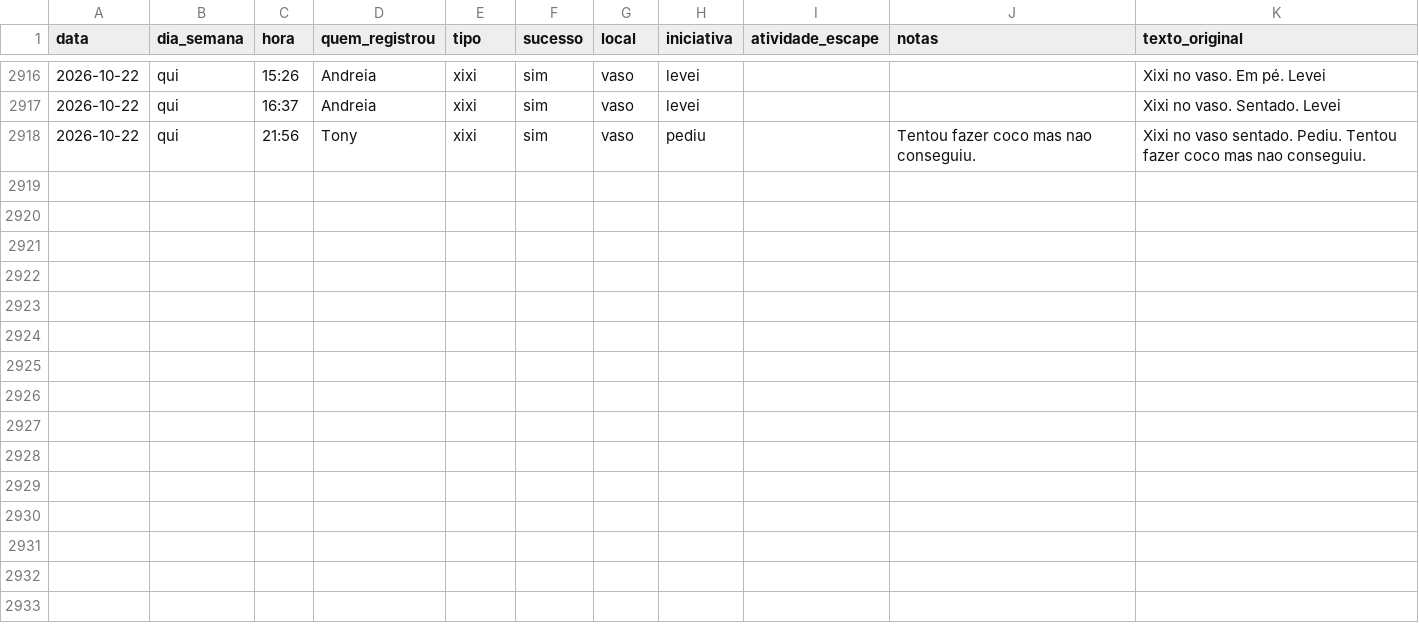
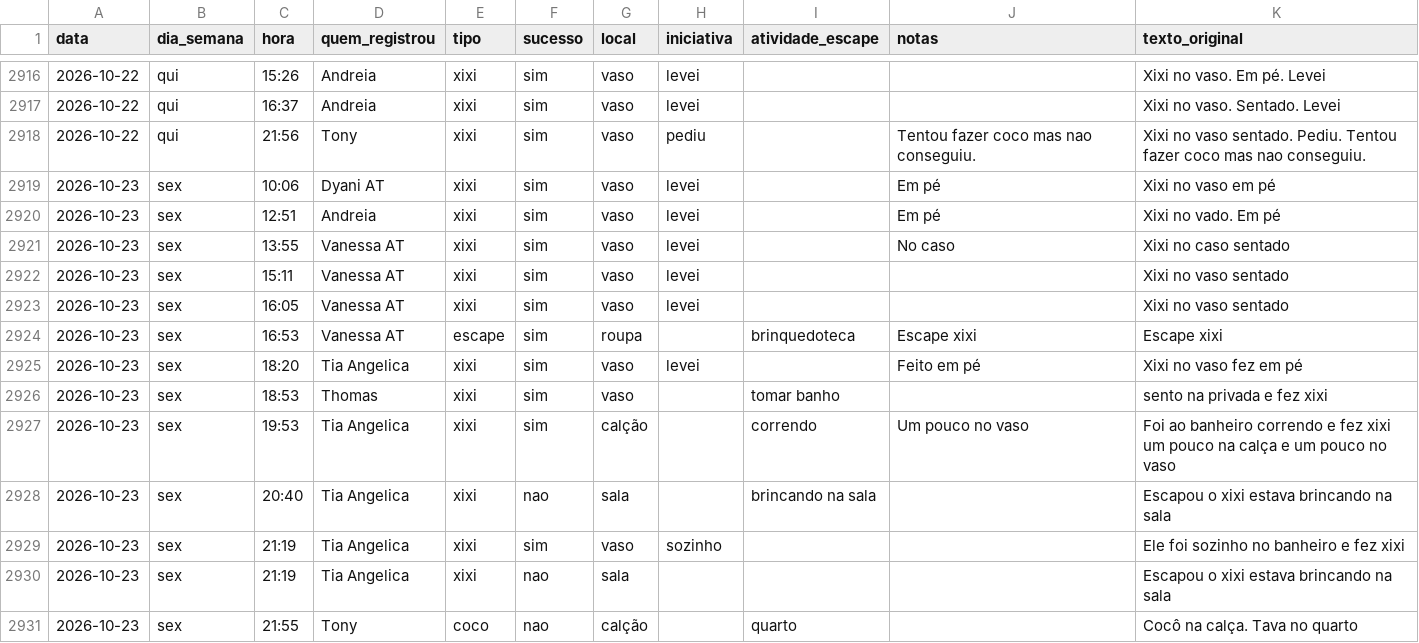
Before and after one commit to tonylampada/xixicoco, a CSV file: xixicoco.csv, drawn as a sheet; only a part is shown, gaps mark what is left out; the diff names each change by its address in the sheet, - before the commit and + after, or states it on an @@ line.

Commit message:
Update xixicoco dashboard 2026-10-24

```diff
--- a/xixicoco.csv
+++ b/xixicoco.csv
+row 2919: 2026-10-23 | sex | 10:06 | Dyani AT | xixi | sim | vaso | levei |  | Em pé | Xixi no vaso em pé
+row 2920: 2026-10-23 | sex | 12:51 | Andreia | xixi | sim | vaso | levei |  | Em pé | Xixi no vado. Em pé
+row 2921: 2026-10-23 | sex | 13:55 | Vanessa AT | xixi | sim | vaso | levei |  | No caso | Xixi no caso sentado
+row 2922: 2026-10-23 | sex | 15:11 | Vanessa AT | xixi | sim | vaso | levei |  |  | Xixi no vaso sentado
+row 2923: 2026-10-23 | sex | 16:05 | Vanessa AT | xixi | sim | vaso | levei |  |  | Xixi no vaso sentado
+row 2924: 2026-10-23 | sex | 16:53 | Vanessa AT | escape | sim | roupa |  | brinquedoteca | Escape xixi | Escape xixi
+row 2925: 2026-10-23 | sex | 18:20 | Tia Angelica | xixi | sim | vaso | levei |  | Feito em pé | Xixi no vaso fez em pé
+row 2926: 2026-10-23 | sex | 18:53 | Thomas | xixi | sim | vaso |  | tomar banho |  | sento na privada e fez xixi
+row 2927: 2026-10-23 | sex | 19:53 | Tia Angelica | xixi | sim | calção |  | correndo | Um pouco no vaso | Foi ao banheiro correndo e fez xixi um pouco na calça e um pouco no vaso
+row 2928: 2026-10-23 | sex | 20:40 | Tia Angelica | xixi | nao | sala |  | brincando na sala |  | Escapou o xixi estava brincando na sala
+row 2929: 2026-10-23 | sex | 21:19 | Tia Angelica | xixi | sim | vaso | sozinho |  |  | Ele foi sozinho no banheiro e fez xixi
+row 2930: 2026-10-23 | sex | 21:19 | Tia Angelica | xixi | nao | sala |  |  |  | Escapou o xixi estava brincando na sala
+row 2931: 2026-10-23 | sex | 21:55 | Tony | coco | nao | calção |  | quarto |  | Cocô na calça. Tava no quarto
```
